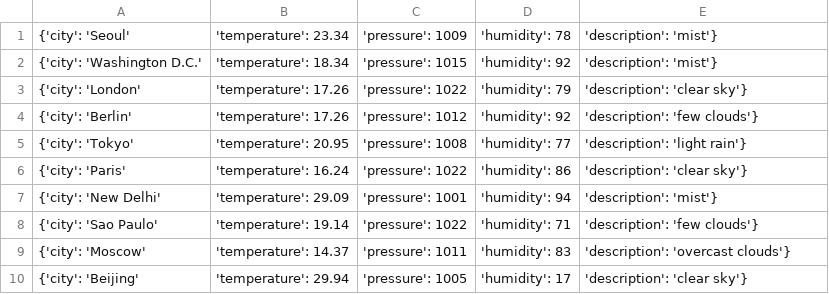
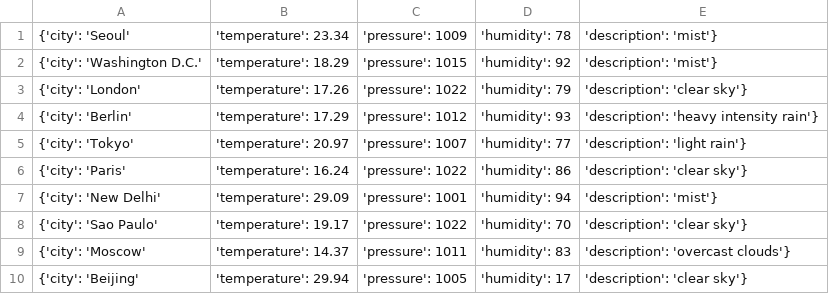
Before and after one commit to Alfie1996/Mega.github.io, a CSV file: Weather_List.csv, drawn as a sheet.

Commit message:
Auto commit at 2023-06-23 02:05:02.476655

```diff
--- a/Weather_List.csv
+++ b/Weather_List.csv
@@ -1,9 +1,9 @@
 {'city': 'Seoul', 'temperature': 23.34, 'pressure': 1009, 'humidity': 78, 'description': 'mist'}
-{'city': 'Washington D.C.', 'temperature': 18.34, 'pressure': 1015, 'humidity': 92, 'description': 'mist'}
+{'city': 'Washington D.C.', 'temperature': 18.29, 'pressure': 1015, 'humidity': 92, 'description': 'mist'}
 {'city': 'London', 'temperature': 17.26, 'pressure': 1022, 'humidity': 79, 'description': 'clear sky'}
-{'city': 'Berlin', 'temperature': 17.26, 'pressure': 1012, 'humidity': 92, 'description': 'few clouds'}
-{'city': 'Tokyo', 'temperature': 20.95, 'pressure': 1008, 'humidity': 77, 'description': 'light rain'}
+{'city': 'Berlin', 'temperature': 17.29, 'pressure': 1012, 'humidity': 93, 'description': 'heavy intensity rain'}
+{'city': 'Tokyo', 'temperature': 20.97, 'pressure': 1007, 'humidity': 77, 'description': 'light rain'}
 {'city': 'Paris', 'temperature': 16.24, 'pressure': 1022, 'humidity': 86, 'description': 'clear sky'}
 {'city': 'New Delhi', 'temperature': 29.09, 'pressure': 1001, 'humidity': 94, 'description': 'mist'}
-{'city': 'Sao Paulo', 'temperature': 19.14, 'pressure': 1022, 'humidity': 71, 'description': 'few clouds'}
+{'city': 'Sao Paulo', 'temperature': 19.17, 'pressure': 1022, 'humidity': 70, 'description': 'clear sky'}
 {'city': 'Moscow', 'temperature': 14.37, 'pressure': 1011, 'humidity': 83, 'description': 'overcast clouds'}
```
